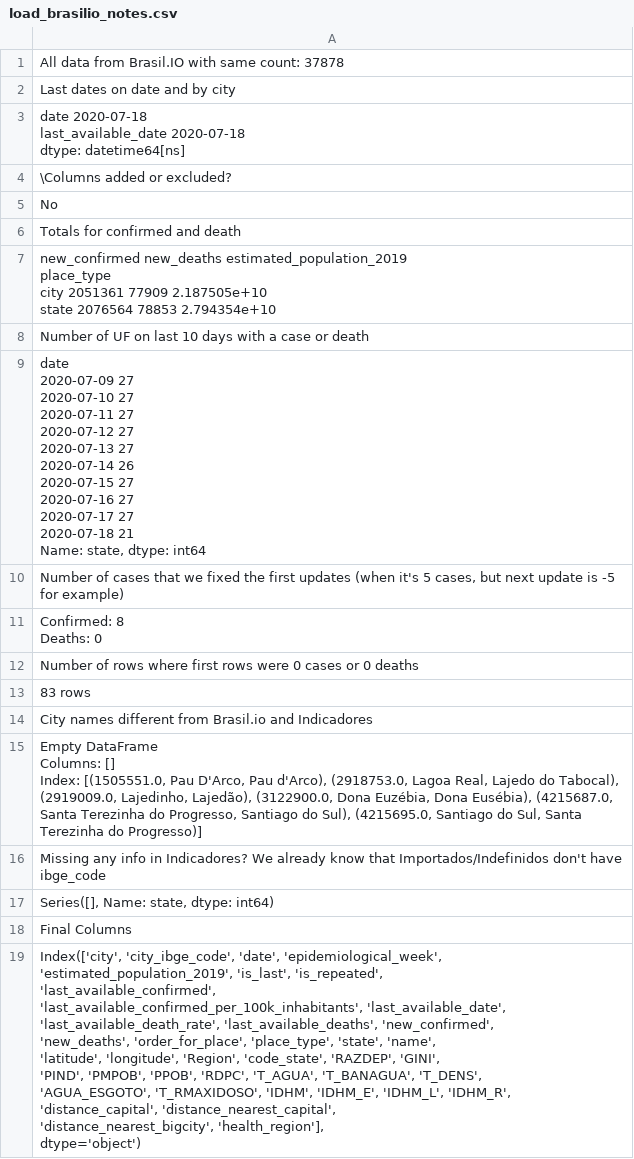
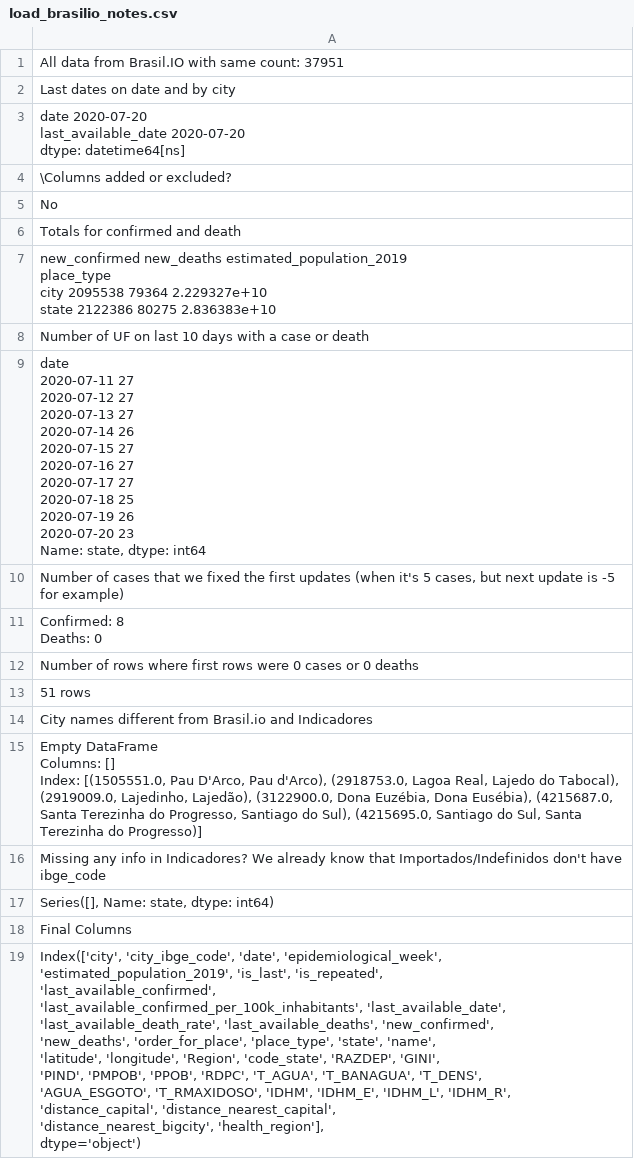
Before and after one commit to common-data/common-data, a CSV file: data/load_brasilio_notes.csv, drawn as a sheet.

Commit message:
Camilator updating data

```diff
--- a/data/load_brasilio_notes.csv
+++ b/data/load_brasilio_notes.csv
@@ -1,2 +1,2 @@
-All data from Brasil.IO with same count: 37878
+All data from Brasil.IO with same count: 37951
 "
@@ -4,5 +4,5 @@
 Last dates on date and by city"
-"date                  2020-07-18
-last_available_date   2020-07-18
-dtype: datetime64[ns]"
+"date                  2020-07-20
+last_available_date   2020-07-20
+dtype: datetime64[ns]"
 "
@@ -13,6 +13,6 @@ No
 Totals for confirmed and death"
-"            new_confirmed  new_deaths  estimated_population_2019
-place_type
-city              2051361       77909               2.187505e+10
-state             2076564       78853               2.794354e+10"
+"            new_confirmed  new_deaths  estimated_population_2019
+place_type
+city              2095538       79364               2.229327e+10
+state             2122386       80275               2.836383e+10"
 "
@@ -20,14 +20,14 @@ state             2076564       78853               2.794354e+10"
 Number of UF on last 10 days with a case or death"
-"date
-2020-07-09    27
-2020-07-10    27
-2020-07-11    27
-2020-07-12    27
-2020-07-13    27
-2020-07-14    26
-2020-07-15    27
-2020-07-16    27
-2020-07-17    27
-2020-07-18    21
-Name: state, dtype: int64"
+"date
+2020-07-11    27
+2020-07-12    27
+2020-07-13    27
+2020-07-14    26
+2020-07-15    27
+2020-07-16    27
+2020-07-17    27
+2020-07-18    25
+2020-07-19    26
+2020-07-20    23
+Name: state, dtype: int64"
 "
@@ -41,4 +41,4 @@ Deaths: 0"
 Number of rows where first rows were 0 cases or 0 deaths"
-"
-83 rows"
+"
+51 rows"
 "
```
